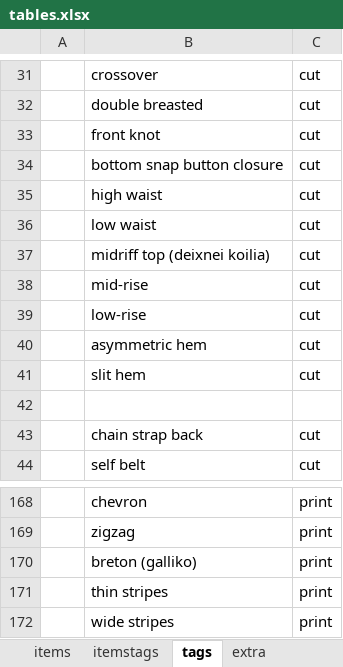
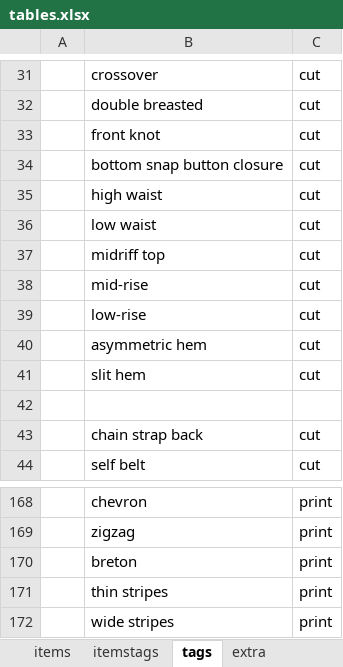
Before and after one commit to allofthelines/ruhah2, an Excel workbook: tables.xlsx, sheet tags, drawn as a sheet; only a part is shown, gaps mark what is left out; values as stored, in another font and other column widths than the file's, no borders; table styles not drawn; the diff names each change by its address in the sheet, - before the commit and + after, or states it on an @@ line.

```diff
--- a/tables.xlsx (sheet tags)
+++ b/tables.xlsx (sheet tags)
-B37: midriff top (deixnei koilia)
+B37: midriff top
-B170: breton (galliko)
+B170: breton
```
Also changed, not shown: 3 other files.
